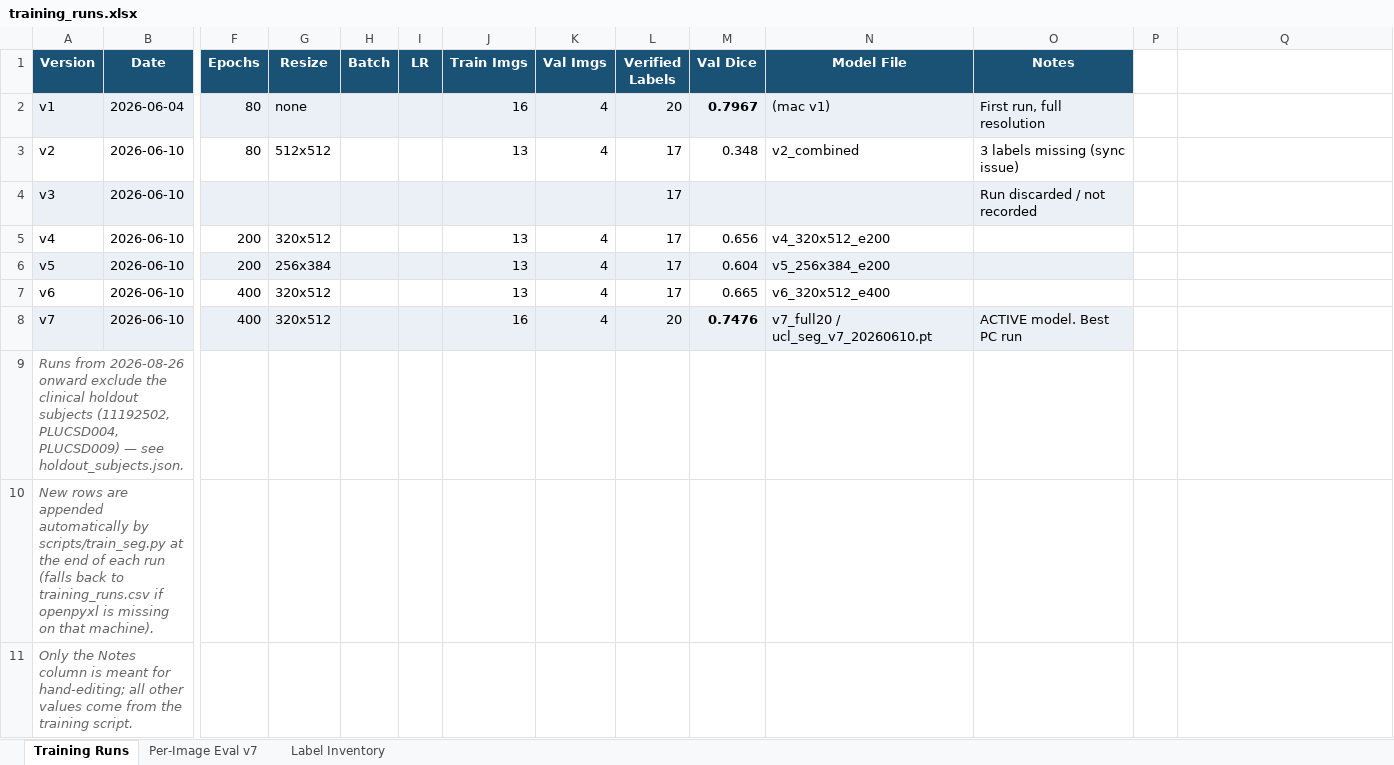
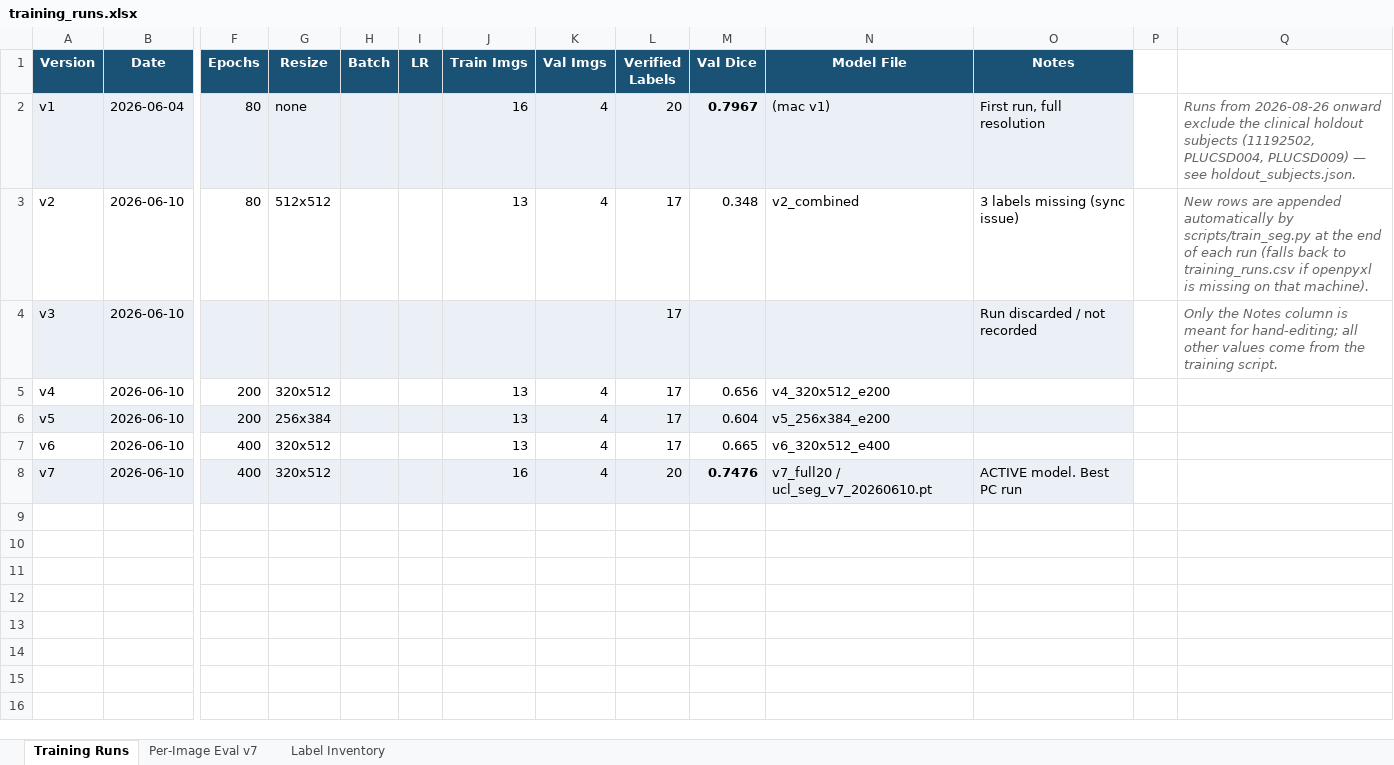
Before and after one commit to ToastedToast39/ucl-autoseg, an Excel workbook: training_runs.xlsx, sheet Training Runs, drawn as a sheet; only a part is shown, gaps mark what is left out; values as stored, in another font and other column widths than the file's, no borders; rows hold the shown columns only; the diff names each change by its address in the sheet, - before the commit and + after, or states it on an @@ line.

Commit message:
fix: move tracker notes out of the append path
The three note lines sat directly under the runs table, so auto-logged
runs would append below them instead of continuing the table. Notes now
live in column Q; the next run appends at row 9.

```diff
--- a/training_runs.xlsx (sheet Training Runs)
+++ b/training_runs.xlsx (sheet Training Runs)
-Q2: (empty)
+Q2: Runs from 2026-08-26 onward exclude the clinical holdout subjects (11192502, PLUCSD004, PLUCSD009) — see holdout_subjects.json.
-Q3: (empty)
+Q3: New rows are appended automatically by scripts/train_seg.py at the end of each run (falls back to training_runs.csv if openpyxl is missing on that machine).
-Q4: (empty)
+Q4: Only the Notes column is meant for hand-editing; all other values come from the training script.
-row 9: Runs from 2026-08-26 onward exclude the clinical holdout subjects (11192502, PLUCSD004, PLUCSD009) — see holdout_subjects.json.
-row 10: New rows are appended automatically by scripts/train_seg.py at the end of each run (falls back to training_runs.csv if openpyxl is missing on that machine).
-row 11: Only the Notes column is meant for hand-editing; all other values come from the training script.
```
